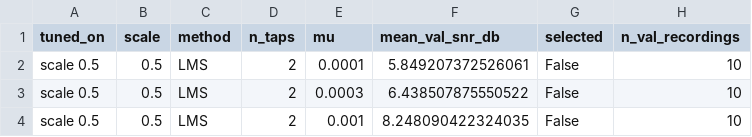
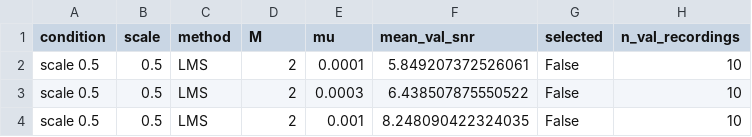
Before and after one commit to pablosmgresearch-prog/ECG-Adaptive-Recurrent-Filter, a CSV file: results/tuning.csv (was results/paired_tuning.csv), drawn as a sheet; only a part is shown.

```diff
--- a/results/paired_tuning.csv
+++ b/results/tuning.csv
@@ -1,2 +1,2 @@
-tuned_on,scale,method,n_taps,mu,mean_val_snr_db,selected,n_val_recordings
+condition,scale,method,M,mu,mean_val_snr,selected,n_val_recordings
 scale 0.5,0.5,LMS,2,0.0001,5.849207372526061,False,10
```
Also changed, not shown: results/compare.csv, results/summary.csv, 13 other files.
